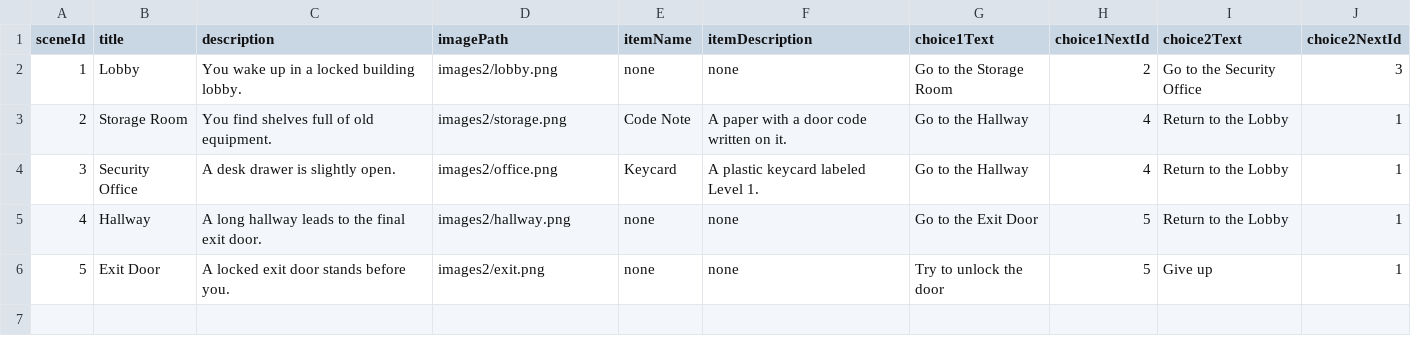
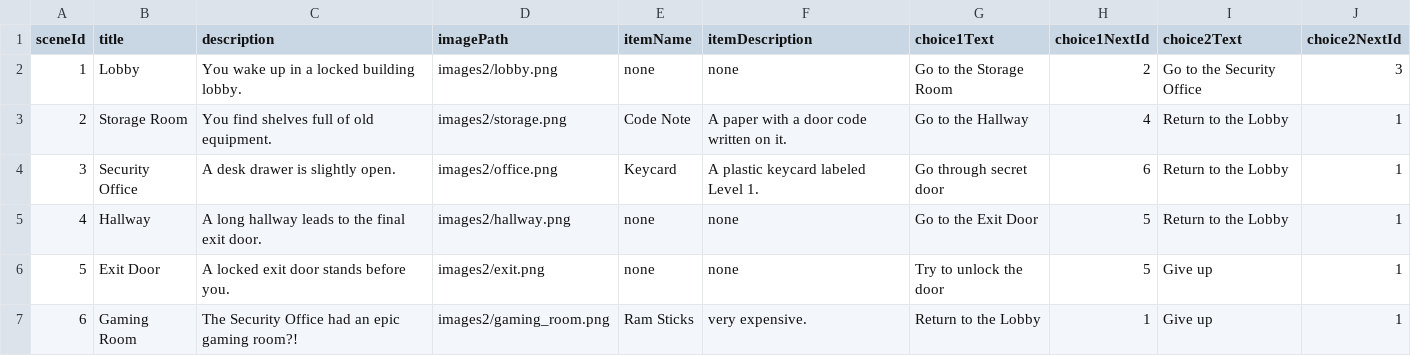
Before and after one commit to Merced-College/linked-list-escape-room-adventure-JamesHarryT, a CSV file: data/scenes.csv, drawn as a sheet.

Commit message:
Finished Project, added one new room.

```diff
--- a/data/scenes.csv
+++ b/data/scenes.csv
@@ -3,4 +3,5 @@ sceneId,title,description,imagePath,itemName,itemDescription,choice1Text,choice1
 2,Storage Room,You find shelves full of old equipment.,images2/storage.png,Code Note,A paper with a door code written on it.,Go to the Hallway,4,Return to the Lobby,1
-3,Security Office,A desk drawer is slightly open.,images2/office.png,Keycard,A plastic keycard labeled Level 1.,Go to the Hallway,4,Return to the Lobby,1
+3,Security Office,A desk drawer is slightly open.,images2/office.png,Keycard,A plastic keycard labeled Level 1.,Go through secret door,6,Return to the Lobby,1
 4,Hallway,A long hallway leads to the final exit door.,images2/hallway.png,none,none,Go to the Exit Door,5,Return to the Lobby,1
 5,Exit Door,A locked exit door stands before you.,images2/exit.png,none,none,Try to unlock the door,5,Give up,1
+6, Gaming Room, The Security Office had an epic gaming room?!,images2/gaming_room.png,Ram Sticks,very expensive.,Return to the Lobby,1,Give up,1
```
Also changed, not shown: 2 other files.
